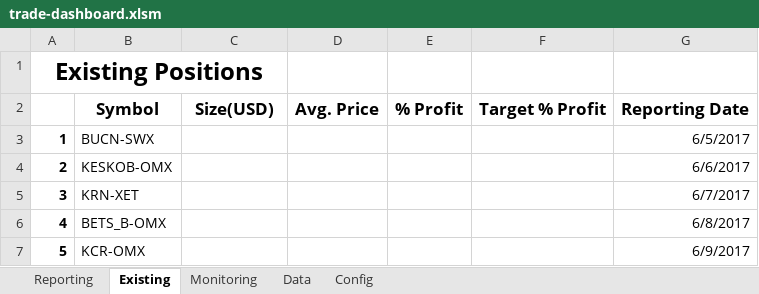
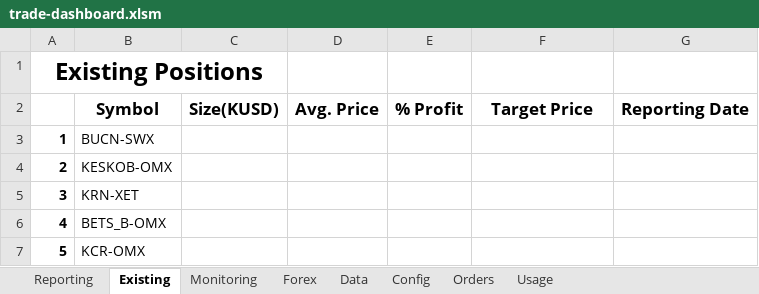
Before and after one commit to jner14/trade-automator, an Excel workbook: trade-dashboard.xlsm, sheet Existing, drawn as a sheet; values as stored, in another font and other column widths than the file's, no borders; the diff names each change by its address in the sheet, - before the commit and + after, or states it on an @@ line.

```diff
--- a/trade-dashboard.xlsm (sheet Existing)
+++ b/trade-dashboard.xlsm (sheet Existing)
+sheet tab: Forex
+sheet tab: Orders
+sheet tab: Usage
-C2: Size(USD)
+C2: Size(KUSD)
-F2: Target % Profit
+F2: Target Price
-G3: 6/5/2017
+G3: (empty)
-G4: 6/6/2017
+G4: (empty)
-G5: 6/7/2017
+G5: (empty)
-G6: 6/8/2017
+G6: (empty)
-G7: 6/9/2017
+G7: (empty)
```
Also changed, not shown: sheet Data, sheet Reporting, sheet Config, sheet Monitoring, 6 other files.
